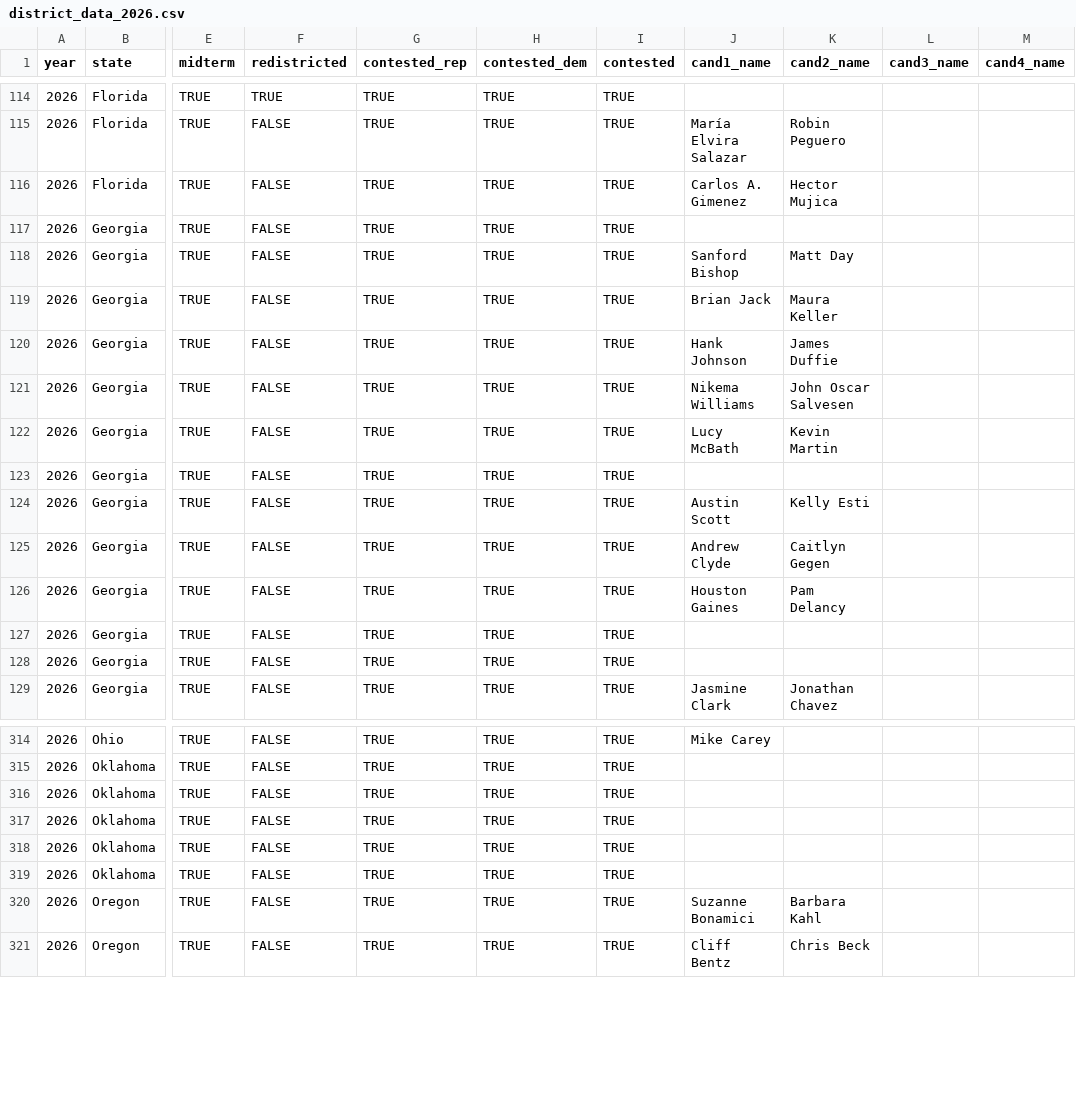
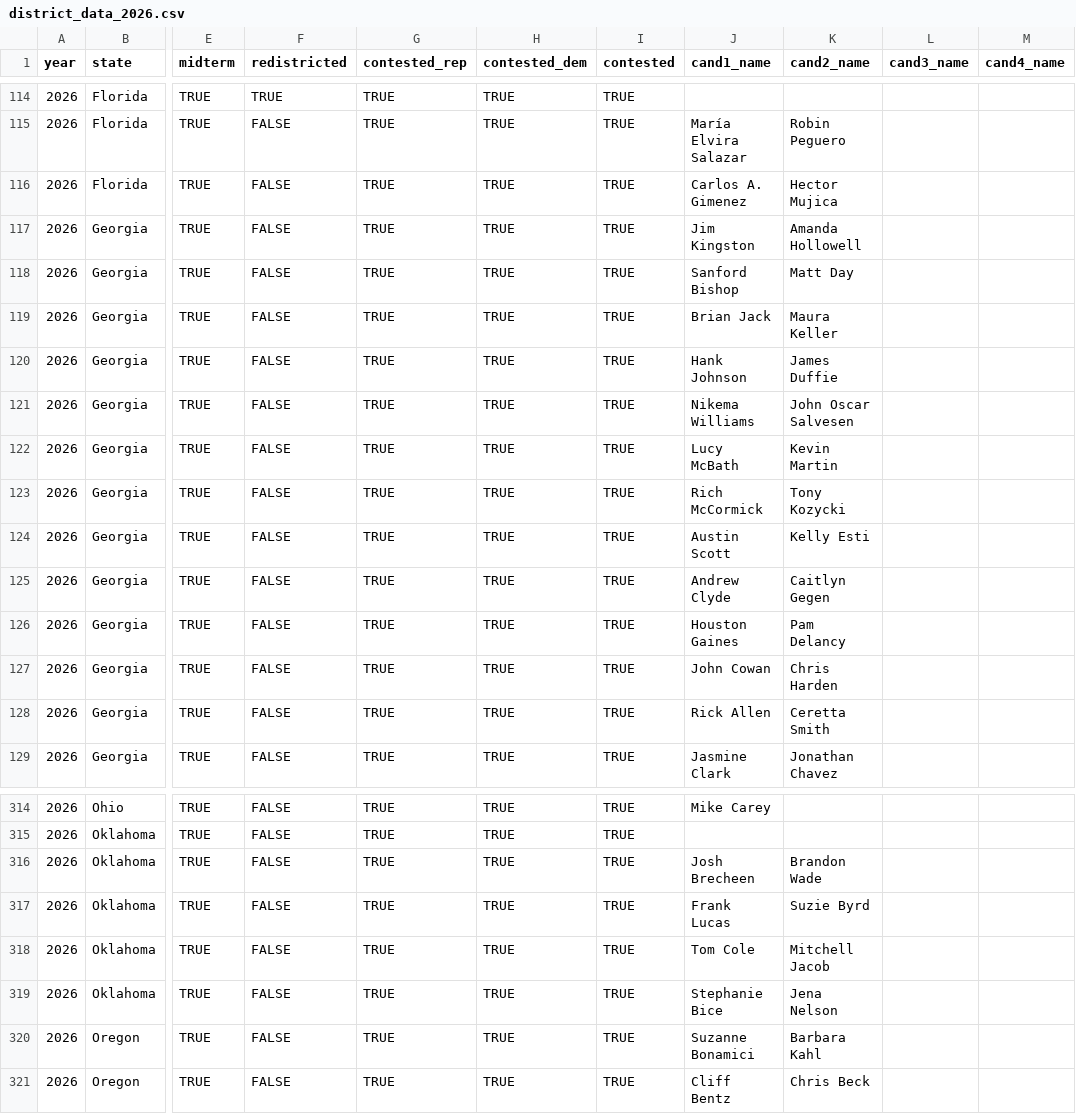
Before and after one commit to thisismactan/US-2026, a CSV file: data/district_data_2026.csv, drawn as a sheet; only a part is shown, gaps mark what is left out; the diff names each change by its address in the sheet, - before the commit and + after, or states it on an @@ line.

Commit message:
updated data to reflect 16 June 2026 primary results (no change to forecast)

```diff
--- a/data/district_data_2026.csv
+++ b/data/district_data_2026.csv
-J117 (cand1_name): (empty)
+J117 (cand1_name): Jim Kingston
-K117 (cand2_name): (empty)
+K117 (cand2_name): Amanda Hollowell
-J123 (cand1_name): (empty)
+J123 (cand1_name): Rich McCormick
-K123 (cand2_name): (empty)
+K123 (cand2_name): Tony Kozycki
-J127 (cand1_name): (empty)
+J127 (cand1_name): John Cowan
-K127 (cand2_name): (empty)
+K127 (cand2_name): Chris Harden
-J128 (cand1_name): (empty)
+J128 (cand1_name): Rick Allen
-K128 (cand2_name): (empty)
+K128 (cand2_name): Ceretta Smith
-J316 (cand1_name): (empty)
+J316 (cand1_name): Josh Brecheen
-K316 (cand2_name): (empty)
+K316 (cand2_name): Brandon Wade
-J317 (cand1_name): (empty)
+J317 (cand1_name): Frank Lucas
-K317 (cand2_name): (empty)
+K317 (cand2_name): Suzie Byrd
-J318 (cand1_name): (empty)
+J318 (cand1_name): Tom Cole
-K318 (cand2_name): (empty)
+K318 (cand2_name): Mitchell Jacob
-J319 (cand1_name): (empty)
+J319 (cand1_name): Stephanie Bice
-K319 (cand2_name): (empty)
+K319 (cand2_name): Jena Nelson
```
Also changed, not shown: data/senate_candidates_2026.csv, 1 other file.
